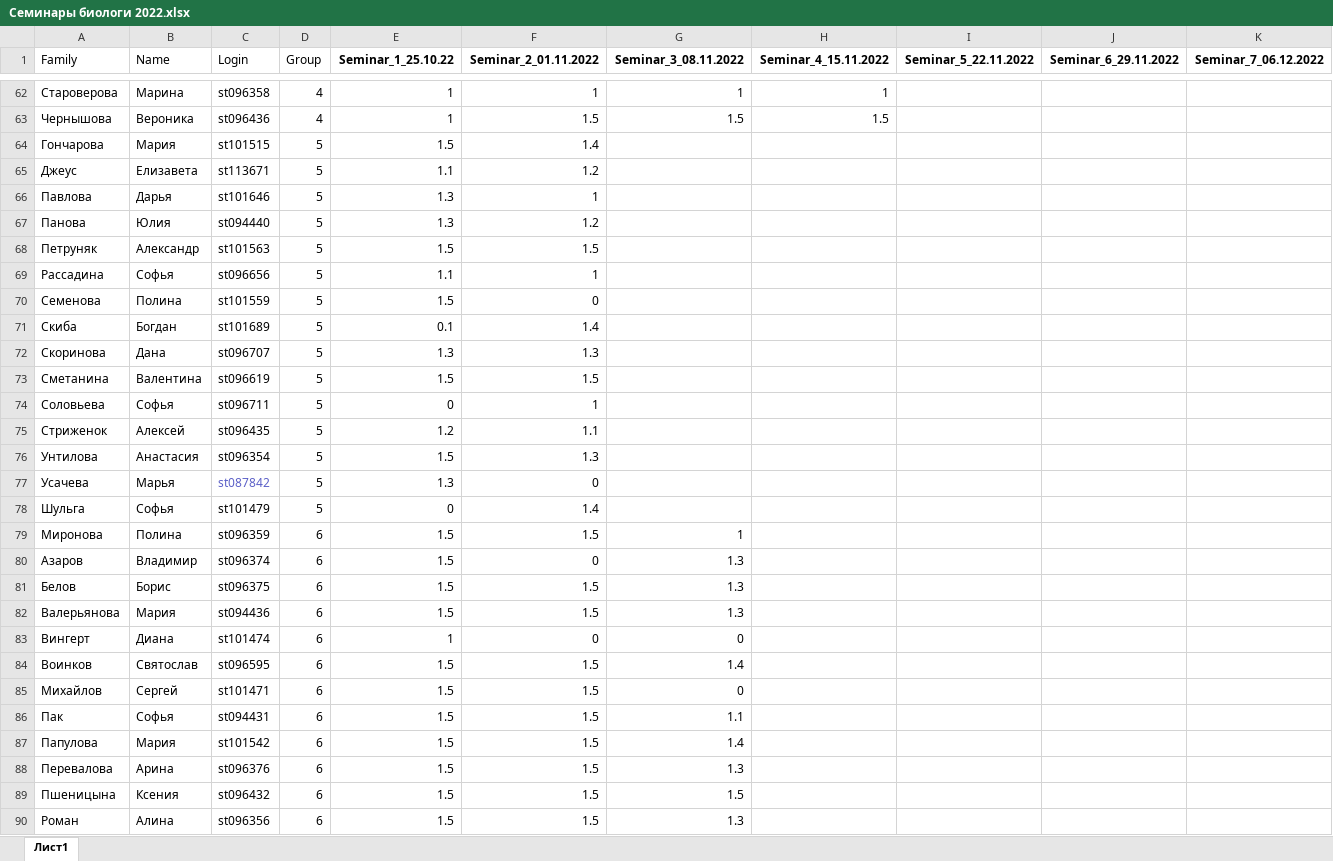
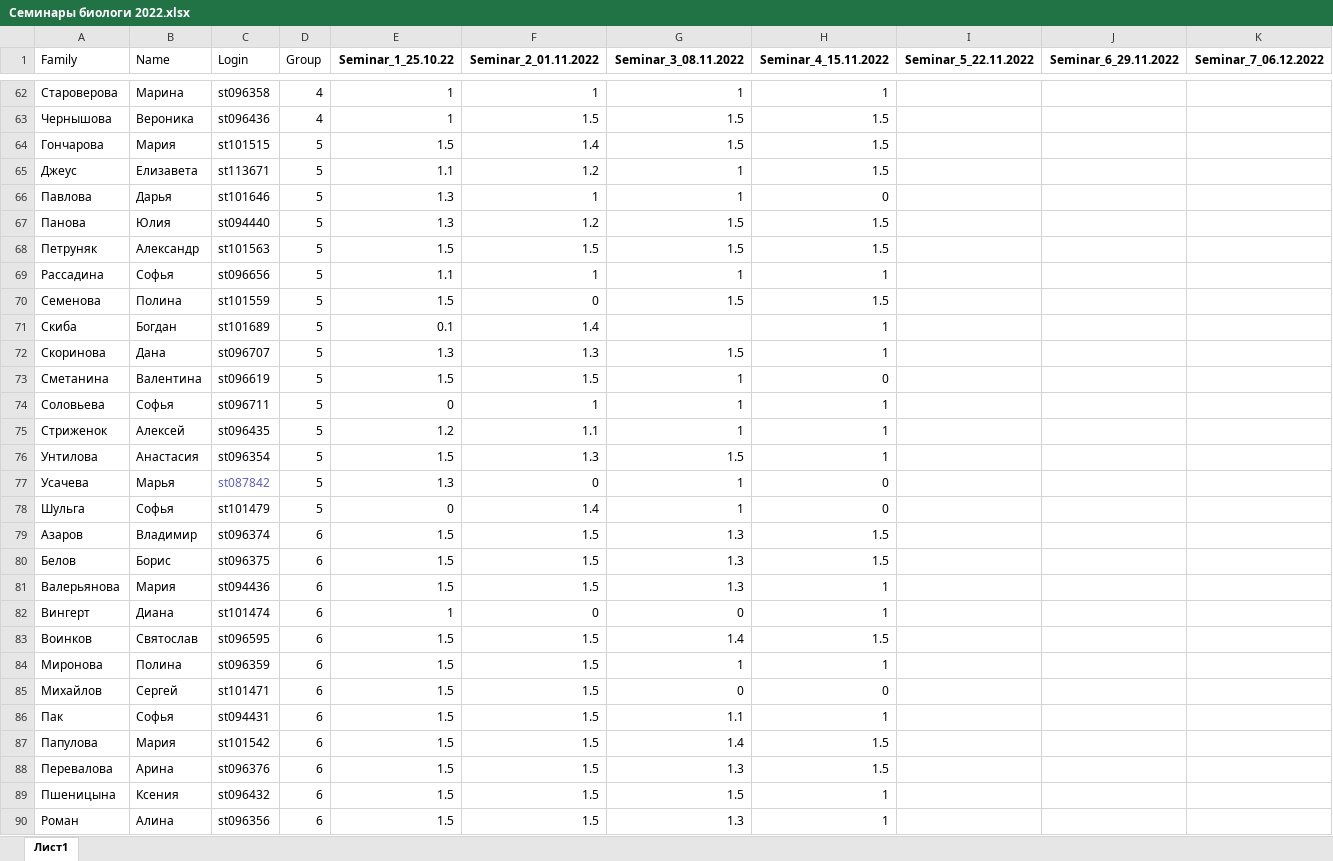
Before and after one commit to polydora/General-ecology, an Excel workbook: data/Семинары биологи 2022.xlsx, sheet Лист1, drawn as a sheet; only a part is shown, gaps mark what is left out; values as stored, in another font and other column widths than the file's, no borders; charts and pictures not drawn; removed rows and columns are numbered as before the commit, all else as after; the diff covers the shown part only; the diff names each change by its address in the sheet, - before the commit and + after, or states it on an @@ line.

Commit message:
обновил семинары

```diff
--- a/data/Семинары биологи 2022.xlsx (sheet Лист1)
+++ b/data/Семинары биологи 2022.xlsx (sheet Лист1)
-G64 (Seminar_3_08.11.2022): (empty)
+G64 (Seminar_3_08.11.2022): 1.5
-H64:H65 (Seminar_4_15.11.2022): (empty)
+H64:H65 (Seminar_4_15.11.2022): 1.5
-G65:G66 (Seminar_3_08.11.2022): (empty)
+G65:G66 (Seminar_3_08.11.2022): 1
-H66 (Seminar_4_15.11.2022): (empty)
+H66 (Seminar_4_15.11.2022): 0
-G67:G68 (Seminar_3_08.11.2022): (empty)
+G67:G68 (Seminar_3_08.11.2022): 1.5
-H67:H68 (Seminar_4_15.11.2022): (empty)
+H67:H68 (Seminar_4_15.11.2022): 1.5
-G69 (Seminar_3_08.11.2022): (empty)
+G69 (Seminar_3_08.11.2022): 1
-H69 (Seminar_4_15.11.2022): (empty)
+H69 (Seminar_4_15.11.2022): 1
-G70 (Seminar_3_08.11.2022): (empty)
+G70 (Seminar_3_08.11.2022): 1.5
-H70 (Seminar_4_15.11.2022): (empty)
+H70 (Seminar_4_15.11.2022): 1.5
-H71:H72 (Seminar_4_15.11.2022): (empty)
+H71:H72 (Seminar_4_15.11.2022): 1
-G72 (Seminar_3_08.11.2022): (empty)
+G72 (Seminar_3_08.11.2022): 1.5
-G73:G75 (Seminar_3_08.11.2022): (empty)
+G73:G75 (Seminar_3_08.11.2022): 1
-H73 (Seminar_4_15.11.2022): (empty)
+H73 (Seminar_4_15.11.2022): 0
-H74:H76 (Seminar_4_15.11.2022): (empty)
+H74:H76 (Seminar_4_15.11.2022): 1
-G76 (Seminar_3_08.11.2022): (empty)
+G76 (Seminar_3_08.11.2022): 1.5
-G77:G78 (Seminar_3_08.11.2022): (empty)
+G77:G78 (Seminar_3_08.11.2022): 1
-H77:H78 (Seminar_4_15.11.2022): (empty)
+H77:H78 (Seminar_4_15.11.2022): 0
-row 79: Миронова | Полина | st096359 | 6 | 1.5 | 1.5 | 1
-F79 (Seminar_2_01.11.2022): 0
+F79 (Seminar_2_01.11.2022): 1.5
-H79:H80 (Seminar_4_15.11.2022): (empty)
+H79:H80 (Seminar_4_15.11.2022): 1.5
-H81:H82 (Seminar_4_15.11.2022): (empty)
+H81:H82 (Seminar_4_15.11.2022): 1
-H83 (Seminar_4_15.11.2022): (empty)
+H83 (Seminar_4_15.11.2022): 1.5
+row 84: Миронова | Полина | st096359 | 6 | 1.5 | 1.5 | 1 | 1
-H85 (Seminar_4_15.11.2022): (empty)
+H85 (Seminar_4_15.11.2022): 0
-H86 (Seminar_4_15.11.2022): (empty)
+H86 (Seminar_4_15.11.2022): 1
-H87:H88 (Seminar_4_15.11.2022): (empty)
+H87:H88 (Seminar_4_15.11.2022): 1.5
-H89:H90 (Seminar_4_15.11.2022): (empty)
+H89:H90 (Seminar_4_15.11.2022): 1
```
Also changed, not shown: 1 added row, 1 removed row, 4 moved rows and 3 edited cells elsewhere in this sheet, 1 other file.
